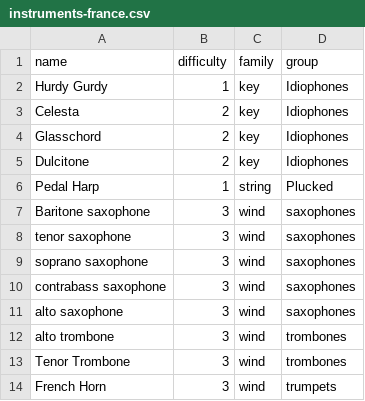
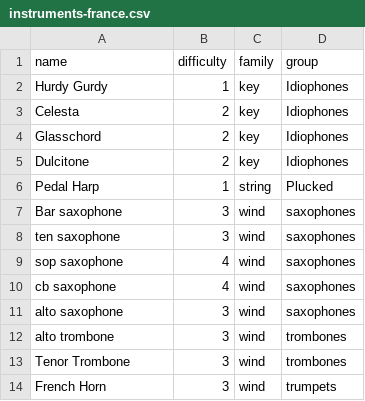
Before and after one commit to jaboone/100-things_interactive, a CSV file: instruments-france.csv, drawn as a sheet.

```diff
--- a/instruments-france.csv
+++ b/instruments-france.csv
@@ -6,6 +6,6 @@ Dulcitone,2,key,Idiophones
 Pedal Harp,1,string,Plucked
-Baritone saxophone,3,wind,saxophones
-tenor saxophone,3,wind,saxophones
-soprano saxophone,3,wind,saxophones
-contrabass saxophone,3,wind,saxophones
+Bar saxophone,3,wind,saxophones
+ten saxophone,3,wind,saxophones
+sop saxophone,4,wind,saxophones
+cb saxophone,4,wind,saxophones
 alto saxophone,3,wind,saxophones
```
Also changed, not shown: instruments-centralAmerica.csv, instruments-china.csv, 8 other files.
